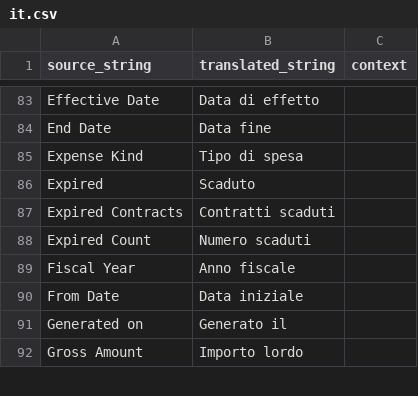
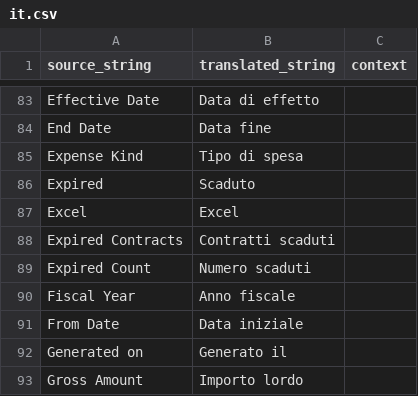
Before and after one commit to Capobuf/master_plan_it, a CSV file: apps/master_plan_it/master_plan_it/translations/it.csv, drawn as a sheet; only a part is shown, gaps mark what is left out; the diff names each change by its address in the sheet, - before the commit and + after, or states it on an @@ line.

```diff
--- a/apps/master_plan_it/master_plan_it/translations/it.csv
+++ b/apps/master_plan_it/master_plan_it/translations/it.csv
+row 87: Excel | Excel
```
Also changed, not shown: 27 other files.
